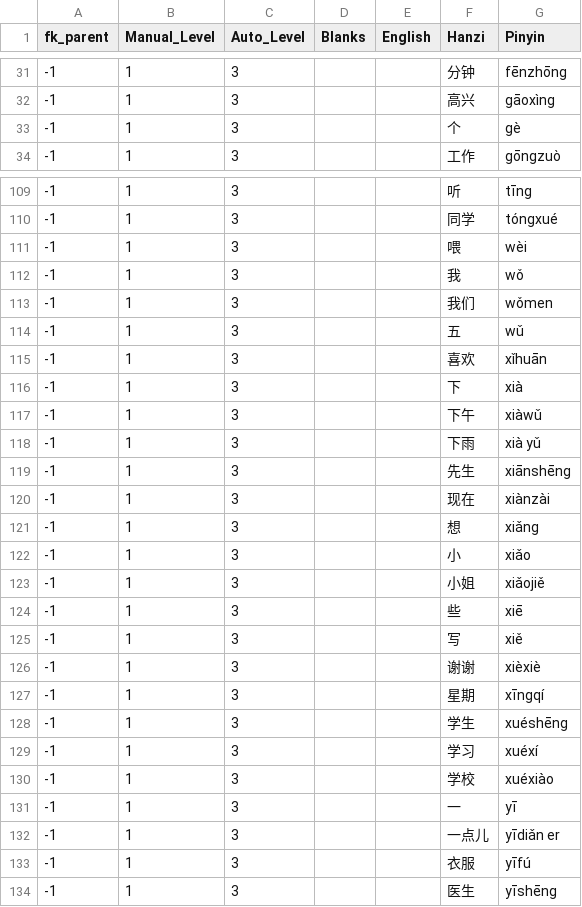
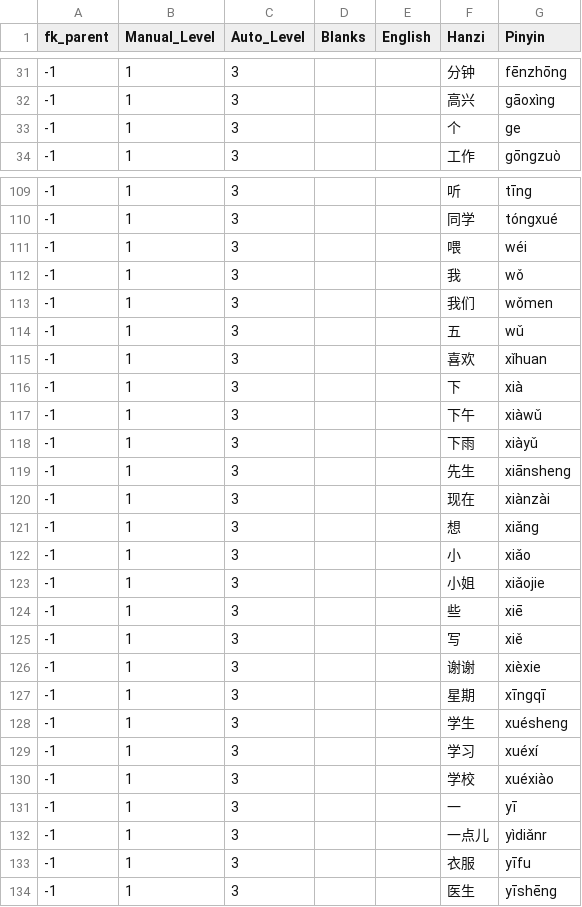
Before and after one commit to JasonFaas/mandarin-translations-sql-creation, a CSV file: data_raw/output/HSK_1.csv, drawn as a sheet; only a part is shown, gaps mark what is left out; the diff covers the shown part only.

Commit message:
Use standard HSK 1 pronunciation

```diff
--- a/data_raw/output/HSK_1.csv
+++ b/data_raw/output/HSK_1.csv
@@ -32,3 +32,3 @@ fk_parent,Manual_Level,Auto_Level,Blanks,English,Hanzi,Pinyin
 -1,1,3,,,高兴,gāoxìng
--1,1,3,,,个,gè
+-1,1,3,,,个,ge
 -1,1,3,,,工作,gōngzuò
@@ -110,3 +110,3 @@ fk_parent,Manual_Level,Auto_Level,Blanks,English,Hanzi,Pinyin
 -1,1,3,,,同学,tóngxué
--1,1,3,,,喂,wèi
+-1,1,3,,,喂,wéi
 -1,1,3,,,我,wǒ
@@ -114,7 +114,7 @@ fk_parent,Manual_Level,Auto_Level,Blanks,English,Hanzi,Pinyin
 -1,1,3,,,五,wǔ
--1,1,3,,,喜欢,xǐhuān
+-1,1,3,,,喜欢,xǐhuan
 -1,1,3,,,下,xià
 -1,1,3,,,下午,xiàwǔ
--1,1,3,,,下雨,xià yǔ
--1,1,3,,,先生,xiānshēng
+-1,1,3,,,下雨,xiàyǔ
+-1,1,3,,,先生,xiānsheng
 -1,1,3,,,现在,xiànzài
@@ -122,8 +122,8 @@ fk_parent,Manual_Level,Auto_Level,Blanks,English,Hanzi,Pinyin
 -1,1,3,,,小,xiǎo
--1,1,3,,,小姐,xiǎojiě
+-1,1,3,,,小姐,xiǎojie
 -1,1,3,,,些,xiē
 -1,1,3,,,写,xiě
--1,1,3,,,谢谢,xièxiè
--1,1,3,,,星期,xīngqí
--1,1,3,,,学生,xuéshēng
+-1,1,3,,,谢谢,xièxie
+-1,1,3,,,星期,xīngqī
+-1,1,3,,,学生,xuésheng
 -1,1,3,,,学习,xuéxí
@@ -131,4 +131,4 @@ fk_parent,Manual_Level,Auto_Level,Blanks,English,Hanzi,Pinyin
 -1,1,3,,,一,yī
--1,1,3,,,一点儿,yīdiǎn er
--1,1,3,,,衣服,yīfú
+-1,1,3,,,一点儿,yìdiǎnr
+-1,1,3,,,衣服,yīfu
 -1,1,3,,,医生,yīshēng
```
Also changed, not shown: 15 edited cells elsewhere in this file.
